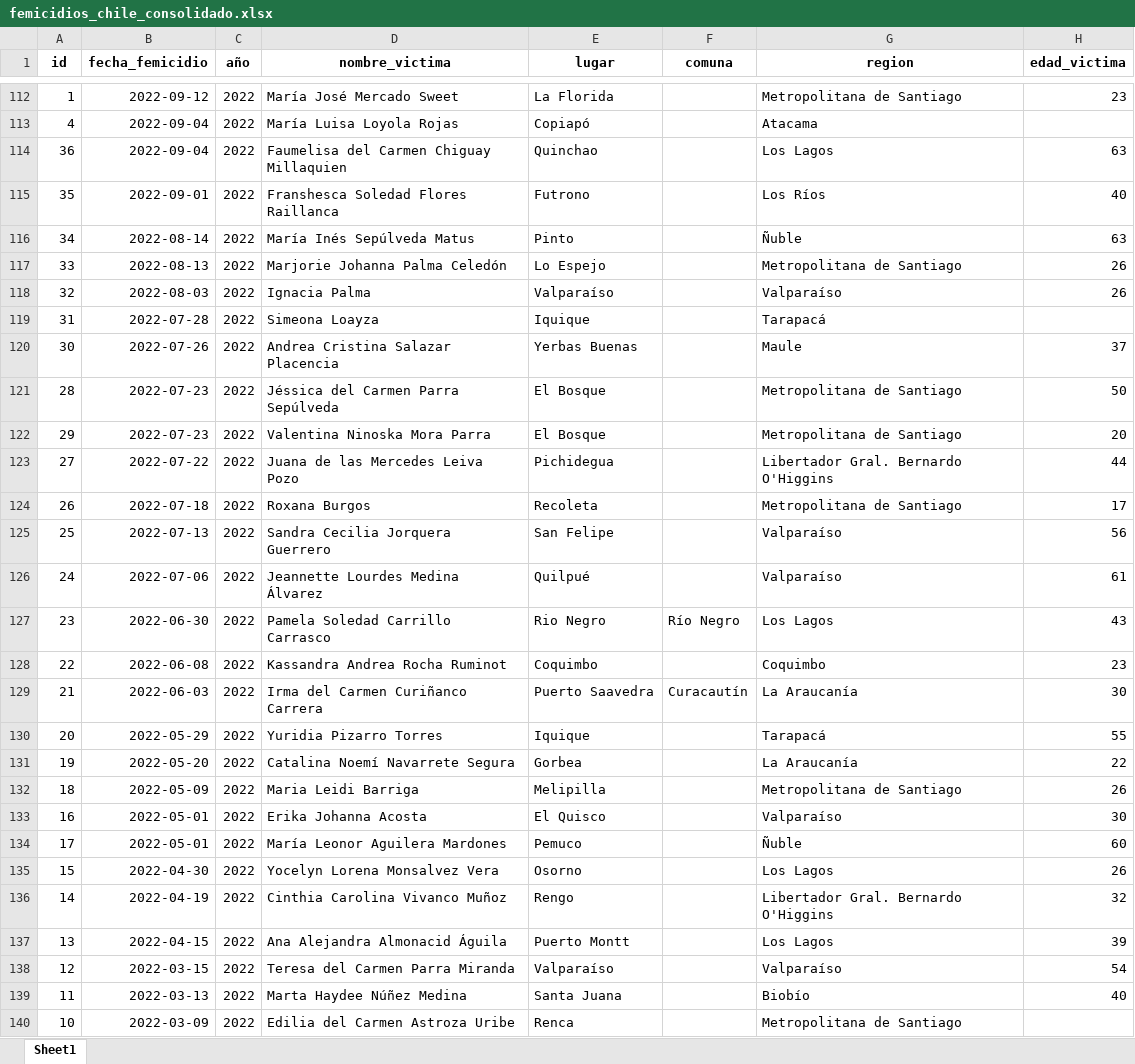
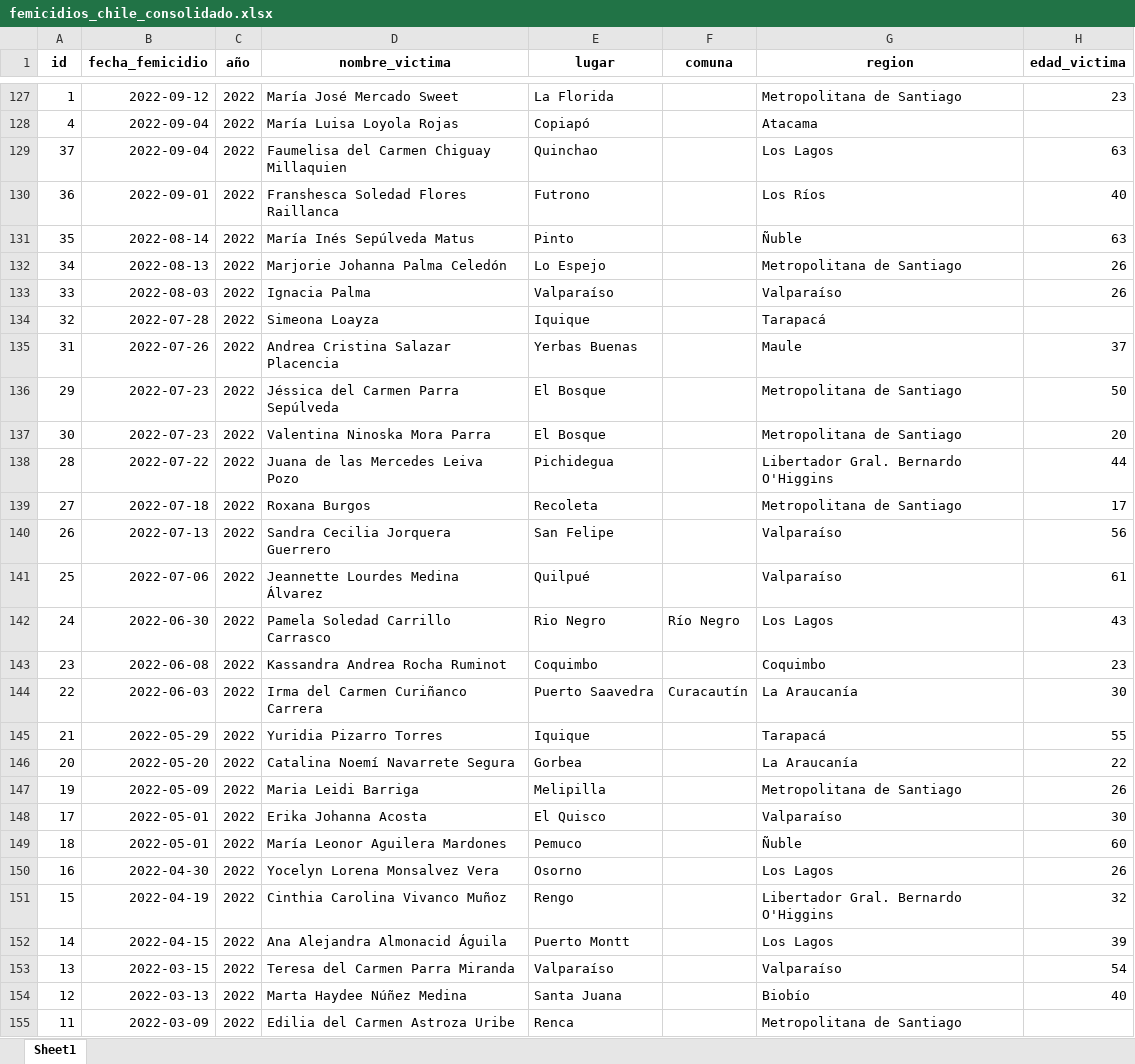
Before and after one commit to bastianolea/femicidios_chile, an Excel workbook: datos/femicidios_chile_consolidado.xlsx, sheet Sheet1, drawn as a sheet; only a part is shown, gaps mark what is left out; values as stored, in another font and other column widths than the file's, no borders; addresses are those after the commit; the diff covers the shown part only; the diff names each change by its address in the sheet, - before the commit and + after, or states it on an @@ line.

```diff
--- a/datos/femicidios_chile_consolidado.xlsx (sheet Sheet1)
+++ b/datos/femicidios_chile_consolidado.xlsx (sheet Sheet1)
-A129 (id): 36
+A129 (id): 37
-A130 (id): 35
+A130 (id): 36
-A131 (id): 34
+A131 (id): 35
-A132 (id): 33
+A132 (id): 34
-A133 (id): 32
+A133 (id): 33
-A134 (id): 31
+A134 (id): 32
-A135 (id): 30
+A135 (id): 31
-A136 (id): 28
+A136 (id): 29
-A137 (id): 29
+A137 (id): 30
-A138 (id): 27
+A138 (id): 28
-A139 (id): 26
+A139 (id): 27
-A140 (id): 25
+A140 (id): 26
-A141 (id): 24
+A141 (id): 25
-A142 (id): 23
+A142 (id): 24
-A143 (id): 22
+A143 (id): 23
-A144 (id): 21
+A144 (id): 22
-A145 (id): 20
+A145 (id): 21
-A146 (id): 19
+A146 (id): 20
-A147 (id): 18
+A147 (id): 19
-A148 (id): 16
+A148 (id): 17
-A149 (id): 17
+A149 (id): 18
-A150 (id): 15
+A150 (id): 16
-A151 (id): 14
+A151 (id): 15
-A152 (id): 13
+A152 (id): 14
-A153 (id): 12
+A153 (id): 13
-A154 (id): 11
+A154 (id): 12
-A155 (id): 10
+A155 (id): 11
```
Also changed, not shown: 17 added rows and 30 edited cells elsewhere in this sheet, 2 other files.
